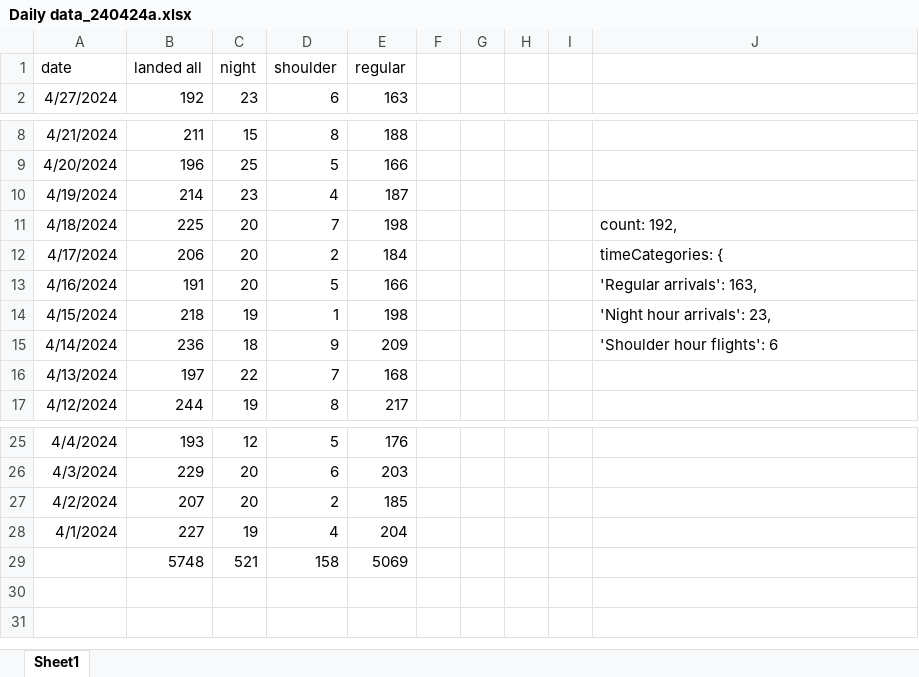
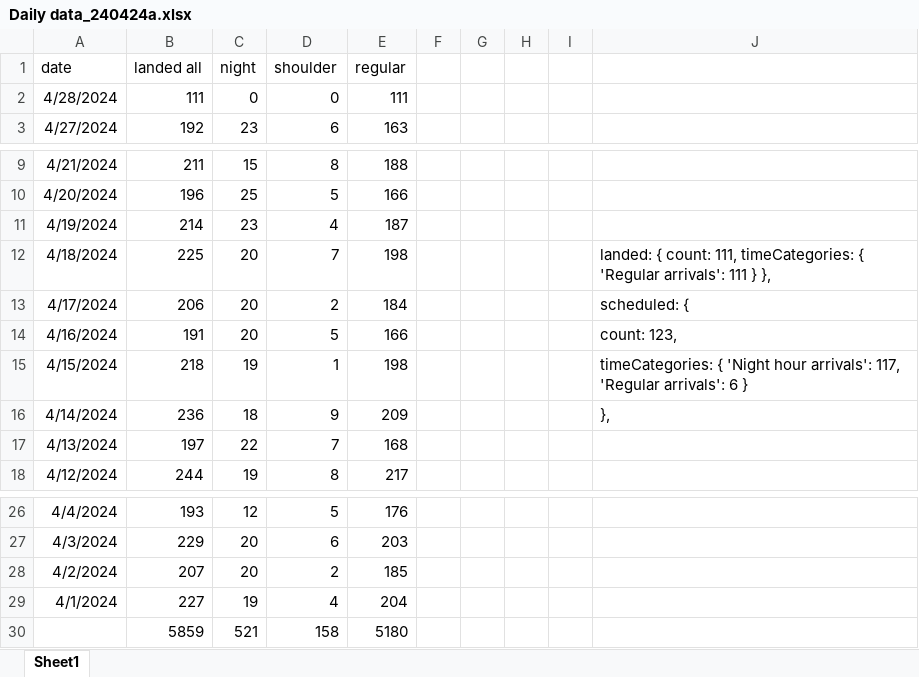
Before and after one commit to stillawake17/FlightViz, an Excel workbook: Daily data_240424a.xlsx, sheet Sheet1, drawn as a sheet; only a part is shown, gaps mark what is left out; values as stored, in another font and other column widths than the file's, no borders; addresses are those after the commit; the diff names each change by its address in the sheet, - before the commit and + after, or states it on an @@ line.

Commit message:
daily but curious landed flights.

```diff
--- a/Daily data_240424a.xlsx (sheet Sheet1)
+++ b/Daily data_240424a.xlsx (sheet Sheet1)
+row 2: 4/28/2024 | 111 | 0 | 0 | 111
-J12: count: 192,
+J12: landed: { count: 111, timeCategories: { 'Regular arrivals': 111 } },
-J13: timeCategories: {
+J13: scheduled: {
-J14: 'Regular arrivals': 163,
+J14: count: 123,
-J15: 'Night hour arrivals': 23,
+J15: timeCategories: { 'Night hour arrivals': 117, 'Regular arrivals': 6 }
-J16: 'Shoulder hour flights': 6
+J16: },
-B30 (landed all): 5748
+B30 (landed all): 5859
-E30 (regular): 5069
+E30 (regular): 5180
```
Also changed, not shown: formulas that keep their value, 9 other files.
